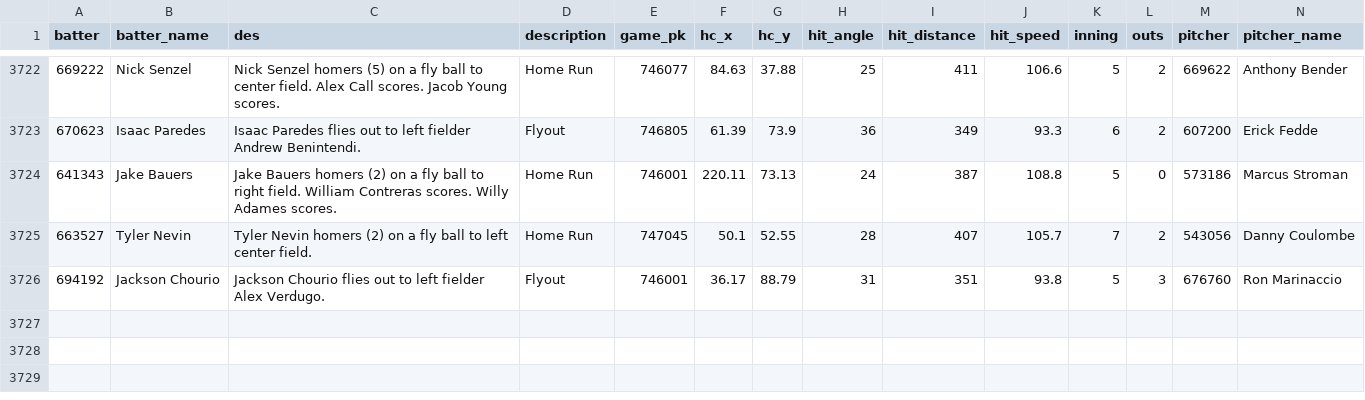
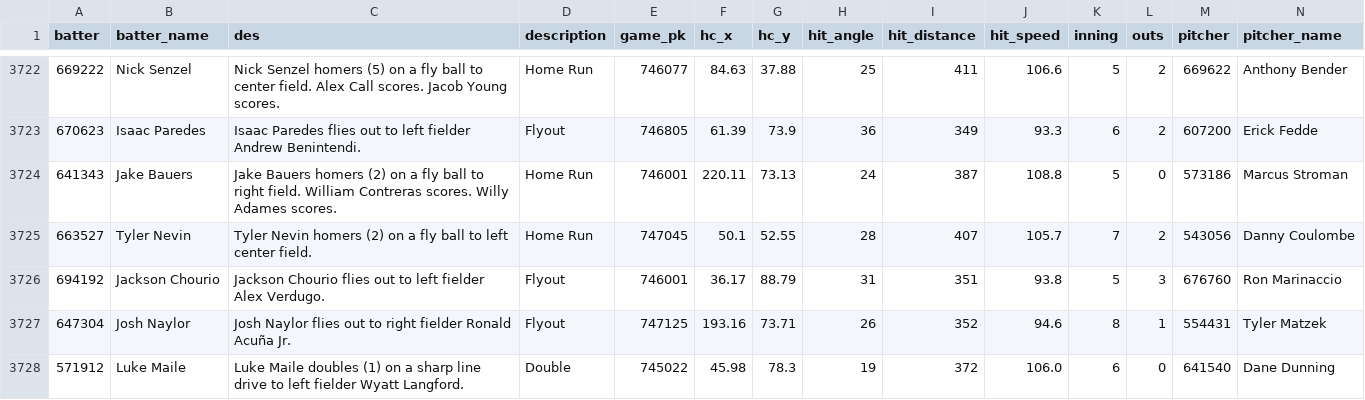
Before and after one commit to NimbleValley/home-run-api, a CSV file: site/data/2024.csv, drawn as a sheet; only a part is shown, gaps mark what is left out; rows hold the shown columns only; the diff names each change by its address in the sheet, - before the commit and + after, or states it on an @@ line.

Commit message:
Upload data

```diff
--- a/site/data/2024.csv
+++ b/site/data/2024.csv
+row 3727: 647304 | Josh Naylor | Josh Naylor flies out to right fielder Ronald Acuña Jr. | Flyout | 747125 | 193.16 | 73.71 | 26 | 352 | 94.6 | 8 | 1 | 554431 | Tyler Matzek
+row 3728: 571912 | Luke Maile | Luke Maile doubles (1) on a sharp line drive to left fielder Wyatt Langford. | Double | 745022 | 45.98 | 78.3 | 19 | 372 | 106.0 | 6 | 0 | 641540 | Dane Dunning
```
Also changed, not shown: 46 other files.
